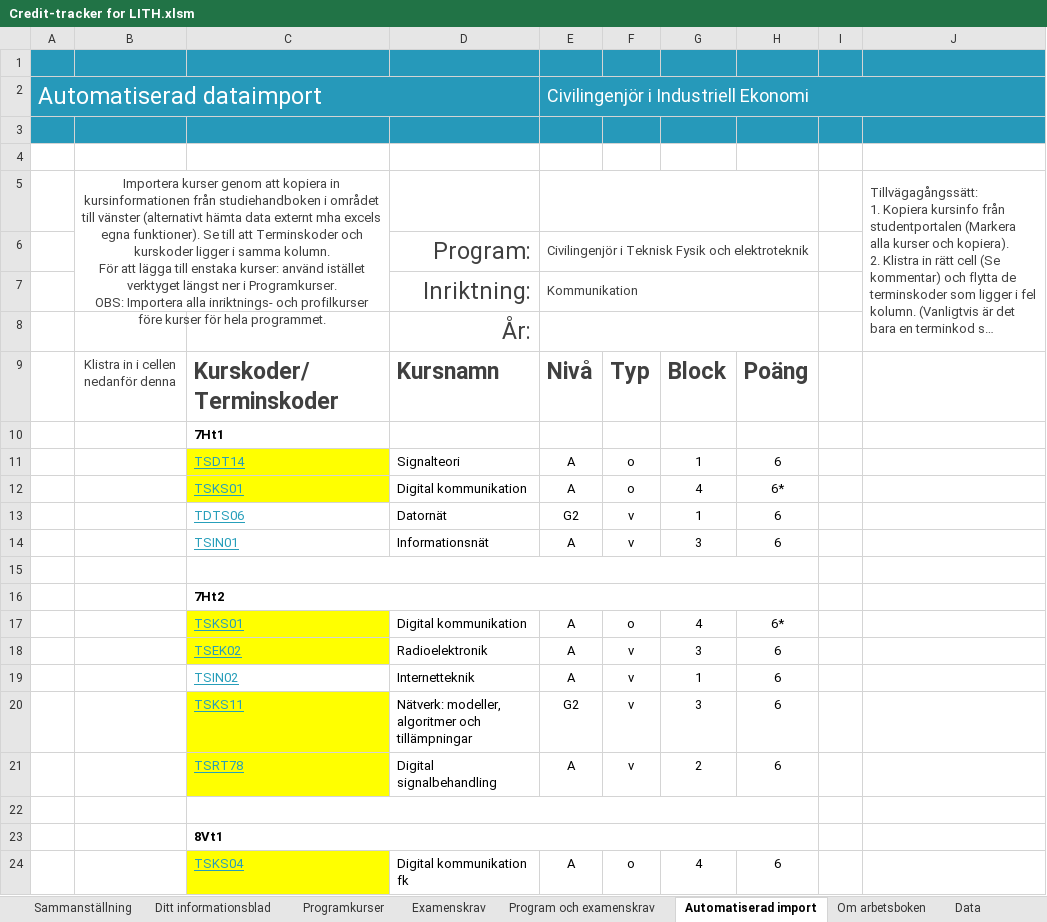
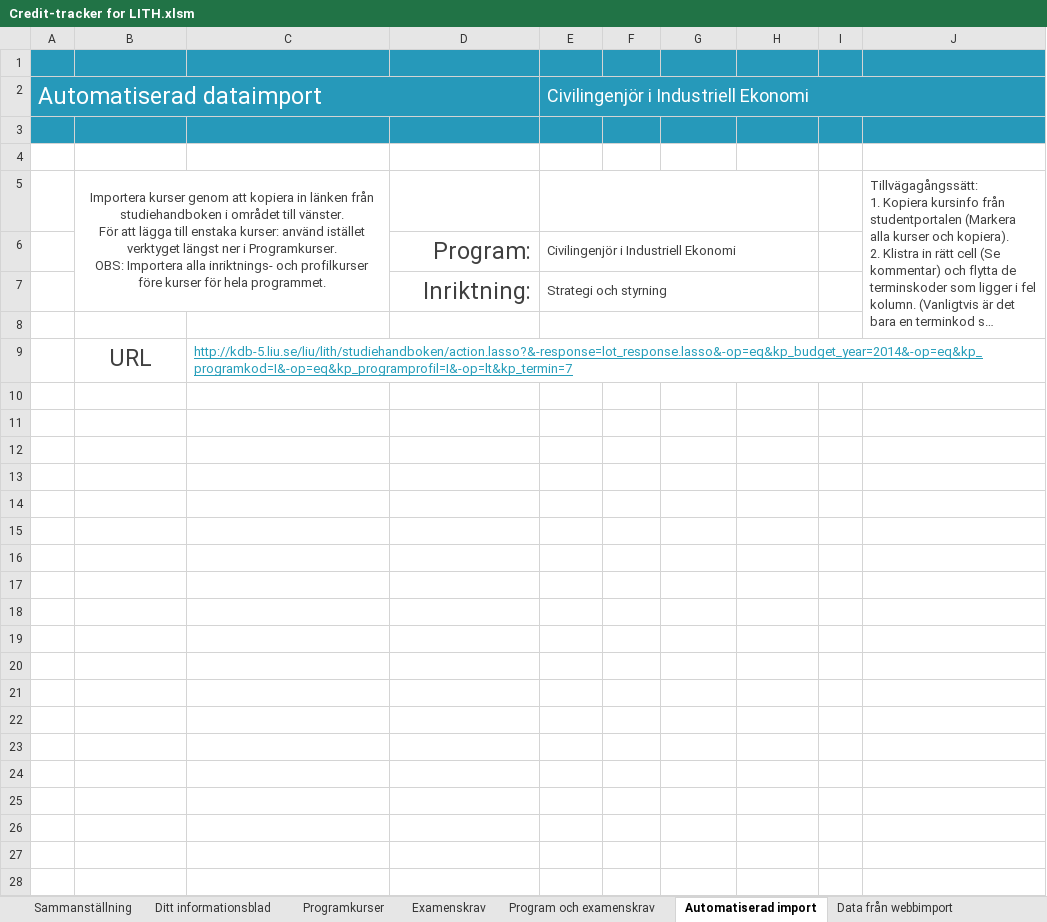
Before and after one commit to TobiasGenborg/Credit-tracker, an Excel workbook: Credit-tracker for LITH.xlsm, sheet Automatiserad import, drawn as a sheet; only a part is shown; long unchanged cells end in …; values as stored, in another font and other column widths than the file's, no borders; charts and pictures not drawn; removed rows and columns are numbered as before the commit, all else as after; ↵ is a line break in a cell; the diff covers the shown part only; the diff names each change by its address in the sheet, - before the commit and + after, or states it on an @@ line.

Commit message:
Added functionality for importing data from the web. Changes to the design and how data is represented. Added a more detailed summary of the semesters. Fixed the bugged auto-import function.

```diff
--- a/Credit-tracker for LITH.xlsm (sheet Automatiserad import)
+++ b/Credit-tracker for LITH.xlsm (sheet Automatiserad import)
+sheet tab: Data från webbimport
-B5: …kopiera in kursinformationen från studiehandboken i området till vänster (alternativt hämta data externt mha excels egna funktioner). Se till att Terminskoder och kurskoder ligger i samma kolumn. ↵ För att…
+B5: …kopiera in länken från studiehandboken i området till vänster. ↵ För att…
-J5:J8 merged
+J5:J8 merged
-E6: Civilingenjör i Teknisk Fysik och elektroteknik
+E6: Civilingenjör i Industriell Ekonomi
-E7: Kommunikation
+E7: Strategi och styrning
-row 8:  |  |  | År:
-row 9:  | Klistra in i cellen nedanför denna | Kurskoder/Terminskoder | Kursnamn | Nivå | Typ | Block | Poäng
-row 10:  |  | 7Ht1
-row 11:  |  | TSDT14 | Signalteori | A | o | 1 | 6
-row 12:  |  | TSKS01 | Digital kommunikation | A | o | 4 | 6*
-row 13:  |  | TDTS06 | Datornät | G2 | v | 1 | 6
-row 14:  |  | TSIN01 | Informationsnät | A | v | 3 | 6
-C15:H15 merged
+E8:H8 merged
-row 16:  |  | 7Ht2
-row 17:  |  | TSKS01 | Digital kommunikation | A | o | 4 | 6*
-row 18:  |  | TSEK02 | Radioelektronik | A | v | 3 | 6
-row 19:  |  | TSIN02 | Internetteknik | A | v | 1 | 6
-row 20:  |  | TSKS11 | Nätverk: modeller, algoritmer och tillämpningar | G2 | v | 3 | 6
-row 21:  |  | TSRT78 | Digital signalbehandling | A | v | 2 | 6
-row 9: (empty)
+row 9:  | URL | http://kdb-5.liu.se/liu/lith/studiehandboken/action.lasso?&-response=lot_response.lasso&-op=eq&kp_budget_year=2014&-op=eq&kp_programkod=I&-op=eq&kp_programprofil=I&-op=lt&kp_termin=7
-C22:H22 merged
-row 23:  |  | 8Vt1
-row 24:  |  | TSKS04 | Digital kommunikation fk | A | o | 4 | 6
```
Also changed, not shown: 16 removed rows elsewhere in this sheet, sheet Programkurser, sheet Konstanter, sheet Ditt informationsblad, sheet Data, sheet Sammanställning, sheet Program och examenskrav, 1 more sheet, formulas that keep their value, hidden cells, charts or pictures.
